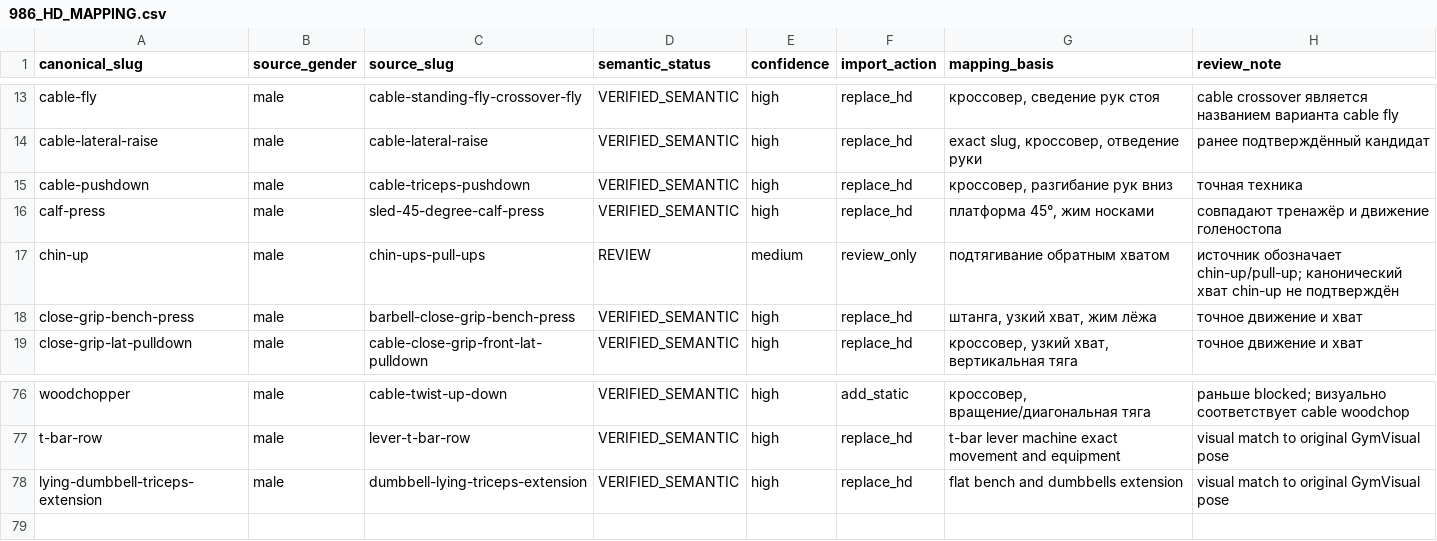
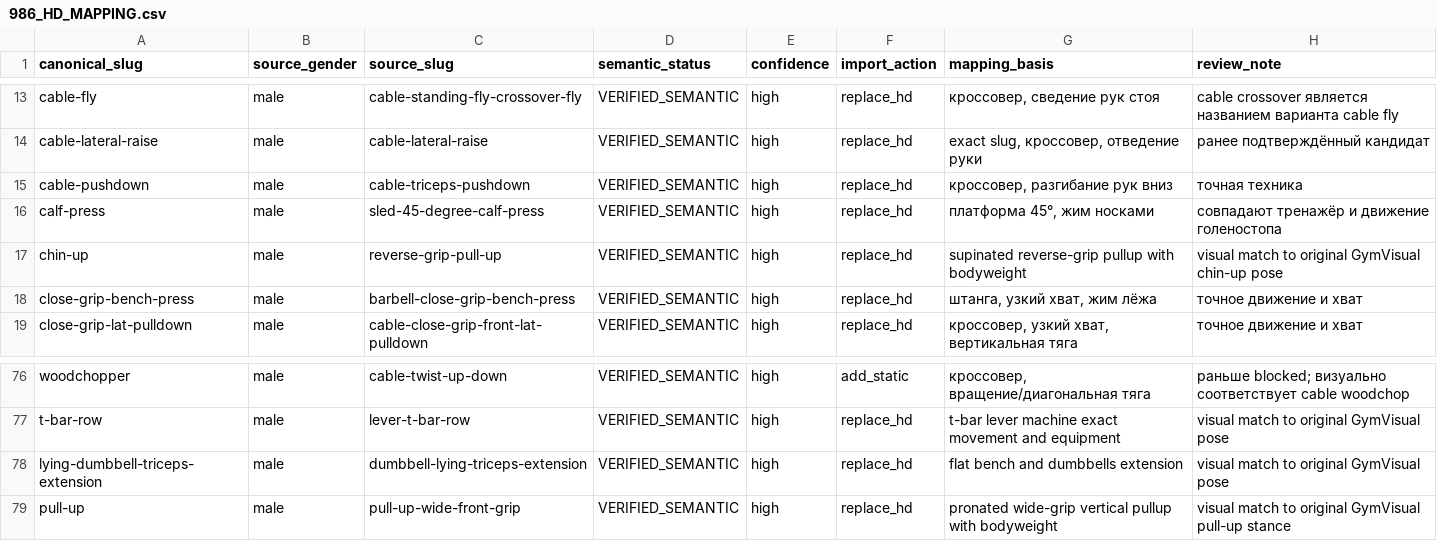
Before and after one commit to MikeMoore1337/your-fitness-coach, a CSV file: docs/exercises/catalog-v2/986_HD_MAPPING.csv, drawn as a sheet; only a part is shown, gaps mark what is left out.

```diff
--- a/docs/exercises/catalog-v2/986_HD_MAPPING.csv
+++ b/docs/exercises/catalog-v2/986_HD_MAPPING.csv
@@ -16,3 +16,3 @@ cable-pushdown,male,cable-triceps-pushdown,VERIFIED_SEMANTIC,high,replace_hd,"к
 calf-press,male,sled-45-degree-calf-press,VERIFIED_SEMANTIC,high,replace_hd,"платформа 45°, жим носками","совпадают тренажёр и движение голеностопа"
-chin-up,male,chin-ups-pull-ups,REVIEW,medium,review_only,"подтягивание обратным хватом","источник обозначает chin-up/pull-up; канонический хват chin-up не подтверждён"
+chin-up,male,reverse-grip-pull-up,VERIFIED_SEMANTIC,high,replace_hd,supinated reverse-grip pullup with bodyweight,visual match to original GymVisual chin-up pose
 close-grip-bench-press,male,barbell-close-grip-bench-press,VERIFIED_SEMANTIC,high,replace_hd,"штанга, узкий хват, жим лёжа","точное движение и хват"
@@ -78 +78,2 @@ t-bar-row,male,lever-t-bar-row,VERIFIED_SEMANTIC,high,replace_hd,t-bar lever mac
 lying-dumbbell-triceps-extension,male,dumbbell-lying-triceps-extension,VERIFIED_SEMANTIC,high,replace_hd,flat bench and dumbbells extension,visual match to original GymVisual pose
+pull-up,male,pull-up-wide-front-grip,VERIFIED_SEMANTIC,high,replace_hd,pronated wide-grip vertical pullup with bodyweight,visual match to original GymVisual pull-up stance
```
Also changed, not shown: docs/exercises/catalog-v2/986_FULL_HD_COVERAGE.csv, 19 other files.
